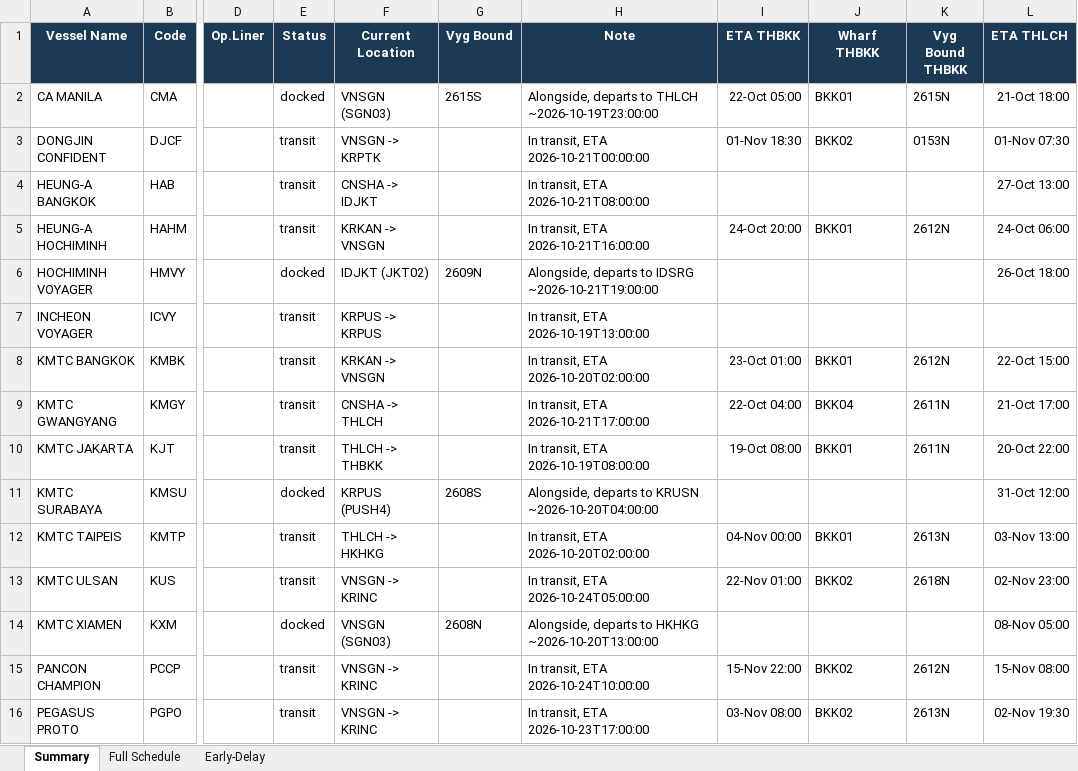
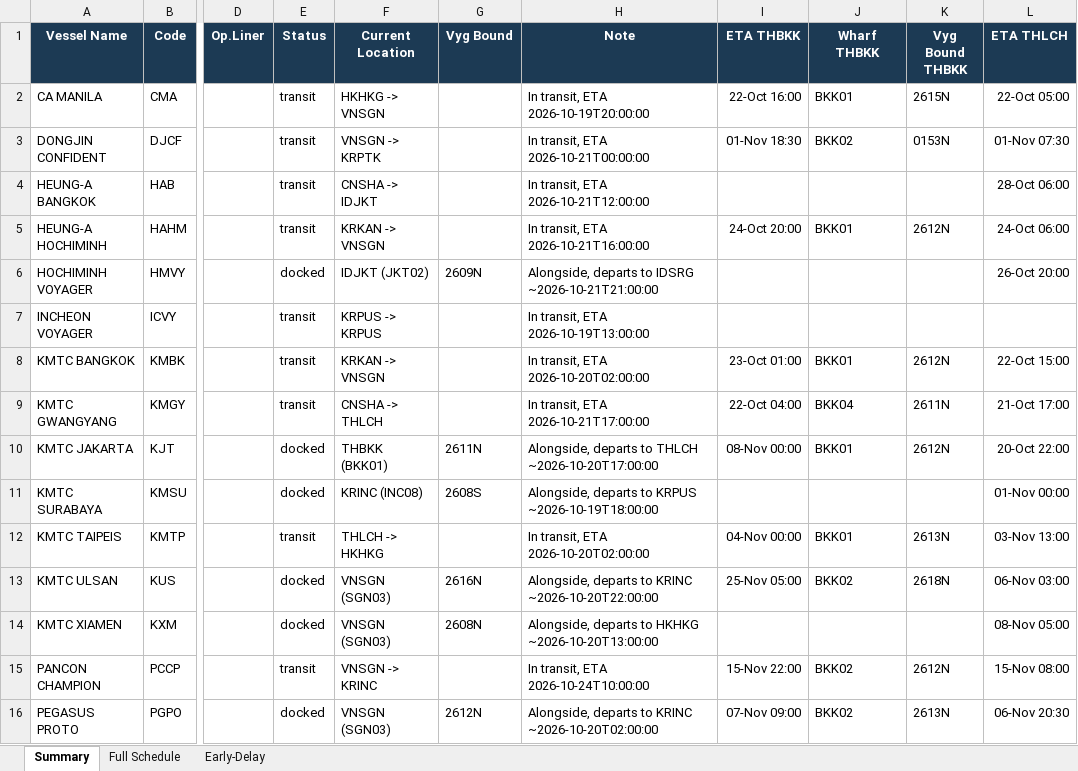
Before and after one commit to sirichai1265/heung-a-sked, an Excel workbook: Vessel Schedule.xlsx, sheet Summary, drawn as a sheet; only a part is shown, gaps mark what is left out; values as stored, in another font and other column widths than the file's, no borders; the diff covers the shown part only; the diff names each change by its address in the sheet, - before the commit and + after, or states it on an @@ line.

```diff
--- a/Vessel Schedule.xlsx (sheet Summary)
+++ b/Vessel Schedule.xlsx (sheet Summary)
-E2 (Status): docked
+E2 (Status): transit
-F2 (Current Location): VNSGN (SGN03)
+F2 (Current Location): HKHKG -> VNSGN
-G2 (Vyg Bound): 2615S
+G2 (Vyg Bound): (empty)
-H2 (Note): Alongside, departs to THLCH ~2026-10-19T23:00:00
+H2 (Note): In transit, ETA 2026-10-19T20:00:00
-I2 (ETA THBKK): 22-Oct 05:00
+I2 (ETA THBKK): 22-Oct 16:00
-L2 (ETA THLCH): 21-Oct 18:00
+L2 (ETA THLCH): 22-Oct 05:00
-H4 (Note): In transit, ETA 2026-10-21T08:00:00
+H4 (Note): In transit, ETA 2026-10-21T12:00:00
-L4 (ETA THLCH): 27-Oct 13:00
+L4 (ETA THLCH): 28-Oct 06:00
-H6 (Note): …to IDSRG ~2026-10-21T19:00:00
+H6 (Note): …to IDSRG ~2026-10-21T21:00:00
-L6 (ETA THLCH): 26-Oct 18:00
+L6 (ETA THLCH): 26-Oct 20:00
-E10 (Status): transit
+E10 (Status): docked
-F10 (Current Location): THLCH -> THBKK
+F10 (Current Location): THBKK (BKK01)
-G10 (Vyg Bound): (empty)
+G10 (Vyg Bound): 2611N
-H10 (Note): In transit, ETA 2026-10-19T08:00:00
+H10 (Note): Alongside, departs to THLCH ~2026-10-20T17:00:00
-I10 (ETA THBKK): 19-Oct 08:00
+I10 (ETA THBKK): 08-Nov 00:00
-K10 (Vyg Bound THBKK): 2611N
+K10 (Vyg Bound THBKK): 2612N
-F11 (Current Location): KRPUS (PUSH4)
+F11 (Current Location): KRINC (INC08)
-H11 (Note): …departs to KRUSN ~2026-10-20T04:00:00
+H11 (Note): …departs to KRPUS ~2026-10-19T18:00:00
-L11 (ETA THLCH): 31-Oct 12:00
+L11 (ETA THLCH): 01-Nov 00:00
-E13 (Status): transit
+E13 (Status): docked
-F13 (Current Location): VNSGN -> KRINC
+F13 (Current Location): VNSGN (SGN03)
-G13 (Vyg Bound): (empty)
+G13 (Vyg Bound): 2616N
-H13 (Note): In transit, ETA 2026-10-24T05:00:00
+H13 (Note): Alongside, departs to KRINC ~2026-10-20T22:00:00
-I13 (ETA THBKK): 22-Nov 01:00
+I13 (ETA THBKK): 25-Nov 05:00
-L13 (ETA THLCH): 02-Nov 23:00
+L13 (ETA THLCH): 06-Nov 03:00
-E16 (Status): transit
+E16 (Status): docked
-F16 (Current Location): VNSGN -> KRINC
+F16 (Current Location): VNSGN (SGN03)
-G16 (Vyg Bound): (empty)
+G16 (Vyg Bound): 2612N
-H16 (Note): In transit, ETA 2026-10-23T17:00:00
+H16 (Note): Alongside, departs to KRINC ~2026-10-20T02:00:00
-I16 (ETA THBKK): 03-Nov 08:00
+I16 (ETA THBKK): 07-Nov 09:00
-L16 (ETA THLCH): 02-Nov 19:30
+L16 (ETA THLCH): 06-Nov 20:30
```
Also changed, not shown: 23 edited cells elsewhere in this sheet, sheet Early-Delay, sheet Full Schedule, sked_current.xlsx, 4 other files.
